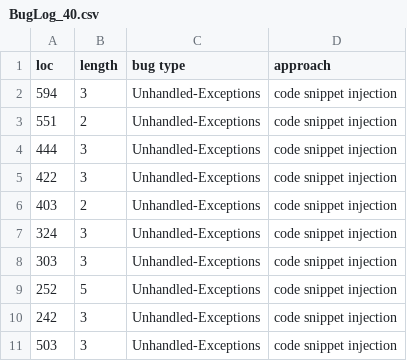
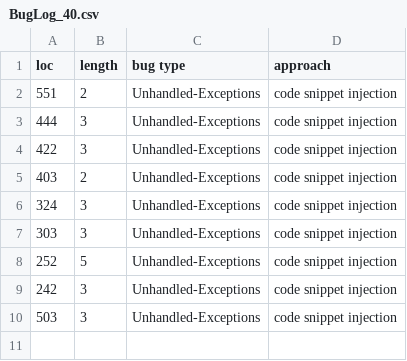
Before and after one commit to sbip-sg/smartbench-dataset, a CSV file: solidity/solidifi++/Unhandled-Exceptions/BugLog_40.csv, drawn as a sheet; the diff names each change by its address in the sheet, - before the commit and + after, or states it on an @@ line.

Commit message:
remove unreachable cases

```diff
--- a/solidity/solidifi++/Unhandled-Exceptions/BugLog_40.csv
+++ b/solidity/solidifi++/Unhandled-Exceptions/BugLog_40.csv
-row 2: 594 | 3 | Unhandled-Exceptions | code snippet injection
```
